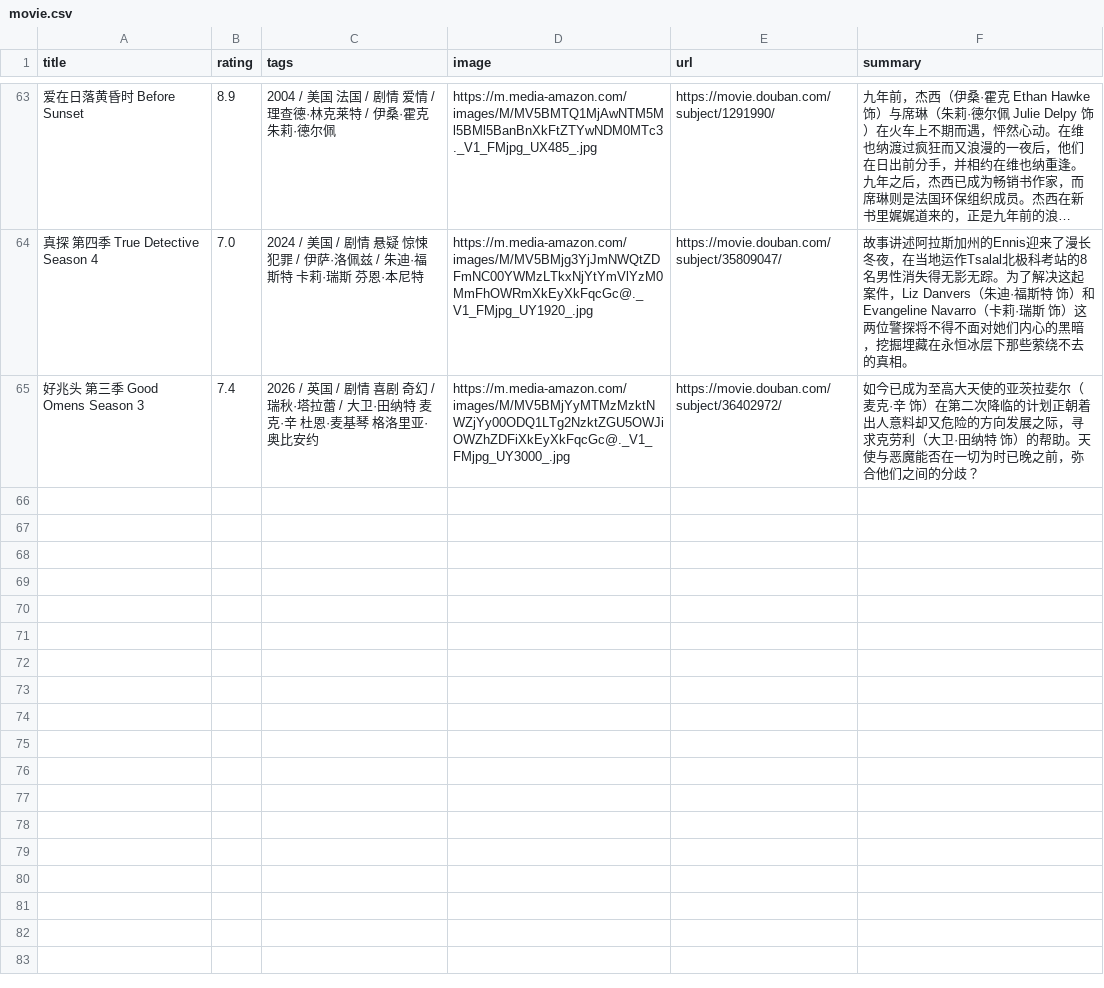
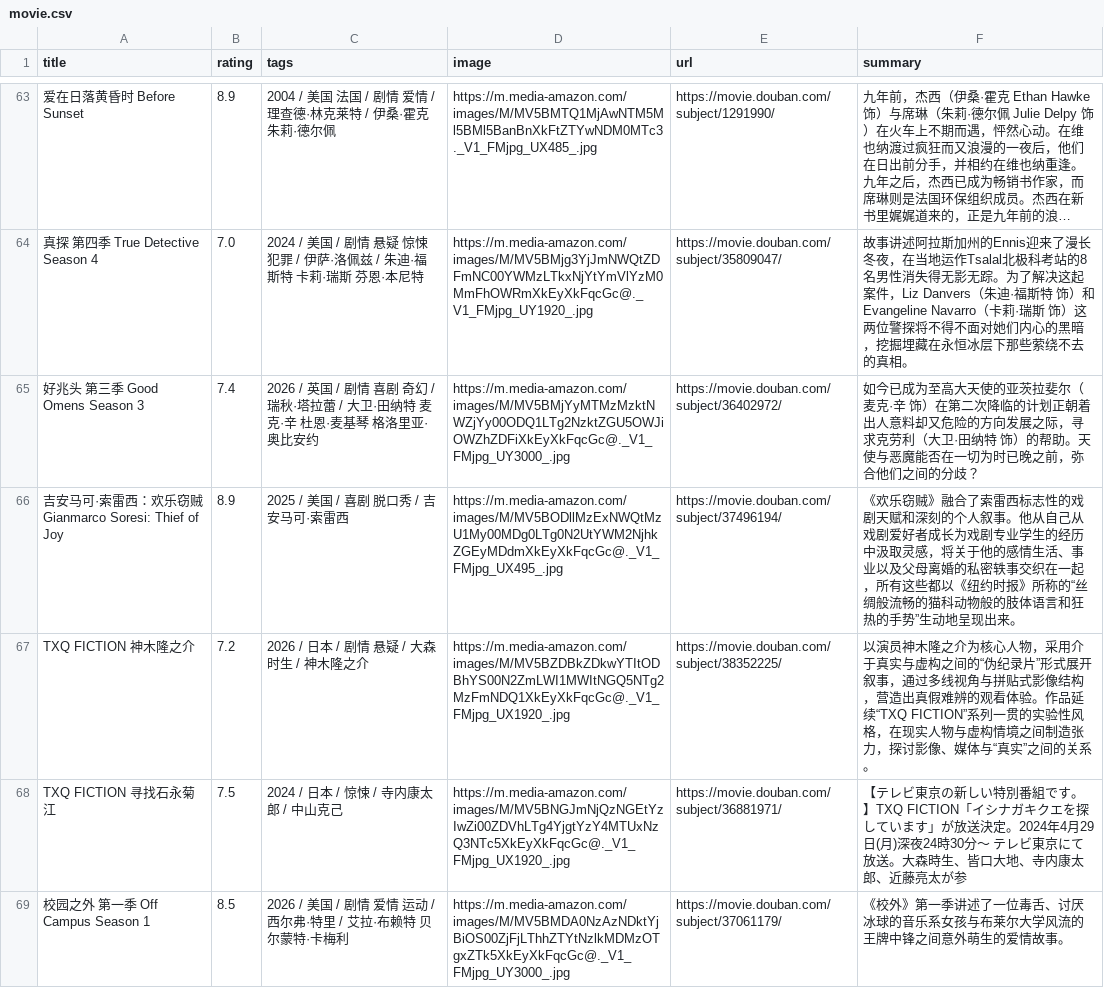
Before and after one commit to Liyixian06/Liyixian06.github.io, a CSV file: assets/douban/movie.csv, drawn as a sheet; only a part is shown, gaps mark what is left out; long unchanged cells end in …; the diff names each change by its address in the sheet, - before the commit and + after, or states it on an @@ line.

```diff
--- a/assets/douban/movie.csv
+++ b/assets/douban/movie.csv
+row 66: 吉安马可·索雷西：欢乐窃贼 Gianmarco Soresi: Thief of Joy | 8.9 | 2025 / 美国 / 喜剧 脱口秀 / 吉安马可·索雷西 | https://m.media-amazon.com/images/M/MV5BODllMzExNWQtMzU1My00MDg0LTg0N2UtYWM2NjhkZGEyMDdmXkEyXkFqcGc@._V1_FMjpg_UX495_.jpg | https://movie.douban.com/subject/37496194/ | 《欢乐窃贼》融合了索雷西标志性的戏剧天赋和深刻的个人叙事。他从自己从戏剧爱好者成长为戏剧专业学生的经历中汲取灵感，将关于他的感情生活、事业以及父母离婚的私密轶事交织在一起，所有这些都以《纽约时报》所称的“丝绸般流畅的猫科动物般的肢体语言和狂热的手势”生动地呈现出来。
+row 67: TXQ FICTION 神木隆之介 | 7.2 | 2026 / 日本 / 剧情 悬疑 / 大森时生 / 神木隆之介 | https://m.media-amazon.com/images/M/MV5BZDBkZDkwYTItODBhYS00N2ZmLWI1MWItNGQ5NTg2MzFmNDQ1XkEyXkFqcGc@._V1_FMjpg_UX1920_.jpg | https://movie.douban.com/subject/38352225/ | 以演员神木隆之介为核心人物，采用介于真实与虚构之间的“伪纪录片”形式展开叙事，通过多线视角与拼贴式影像结构，营造出真假难辨的观看体验。作品延续“TXQ FICTION”系列一贯的实验性风格，在现实人物与虚构情境之间制造张力，探讨影像、媒体与“真实”之间的关系。
+row 68: TXQ FICTION 寻找石永菊江 | 7.5 | 2024 / 日本 / 惊悚 / 寺内康太郎 / 中山克己 | https://m.media-amazon.com/images/M/MV5BNGJmNjQzNGEtYzIwZi00ZDVhLTg4YjgtYzY4MTUxNzQ3NTc5XkEyXkFqcGc@._V1_FMjpg_UX1920_.jpg | https://movie.douban.com/subject/36881971/ | 【テレビ東京の新しい特別番組です。】TXQ FICTION「イシナガキクエを探しています」が放送決定。2024年4月29日(月)深夜24時30分～ テレビ東京にて放送。大森時生、皆口大地、寺内康太郎、近藤亮太が参
+row 69: 校园之外 第一季 Off Campus Season 1 | 8.5 | 2026 / 美国 / 剧情 爱情 运动 / 西尔弗·特里 / 艾拉·布赖特 贝尔蒙特·卡梅利 | https://m.media-amazon.com/images/M/MV5BMDA0NzAzNDktYjBiOS00ZjFjLThhZTYtNzlkMDMzOTgxZTk5XkEyXkFqcGc@._V1_FMjpg_UY3000_.jpg | https://movie.douban.com/subject/37061179/ | 《校外》第一季讲述了一位毒舌、讨厌冰球的音乐系女孩与布莱尔大学风流的王牌中锋之间意外萌生的爱情故事。
```
Also changed, not shown: 3 other files.
